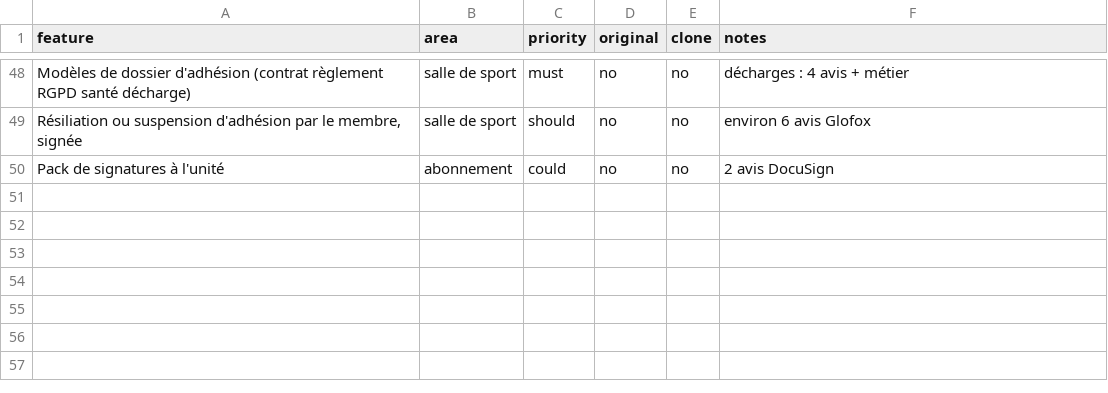
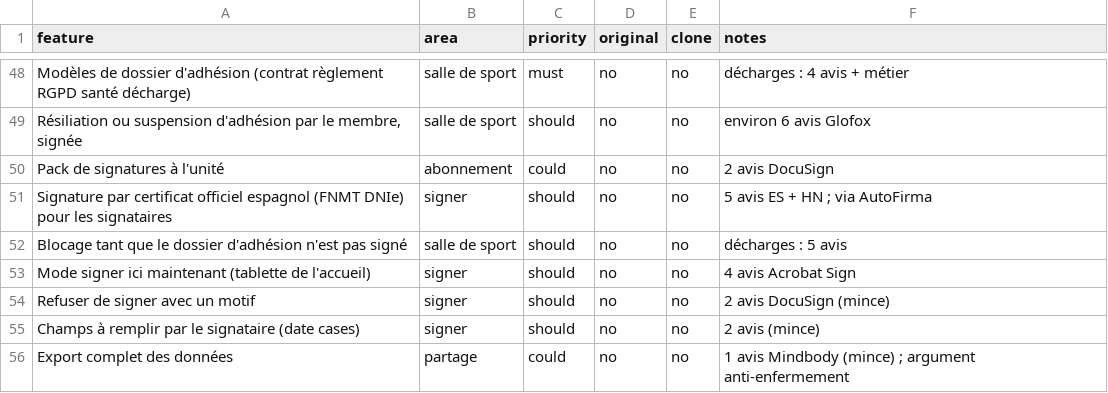
Before and after one commit to EcoService-Tech/Claude, a CSV file: replica/features.csv, drawn as a sheet; only a part is shown, gaps mark what is left out.

```diff
--- a/replica/features.csv
+++ b/replica/features.csv
@@ -50 +50,7 @@ Modèles de dossier d'adhésion (contrat règlement RGPD santé décharge),salle
 Pack de signatures à l'unité,abonnement,could,no,no,2 avis DocuSign
+Signature par certificat officiel espagnol (FNMT DNIe) pour les signataires,signer,should,no,no,5 avis ES + HN ; via AutoFirma
+Blocage tant que le dossier d'adhésion n'est pas signé,salle de sport,should,no,no,décharges : 5 avis
+Mode signer ici maintenant (tablette de l'accueil),signer,should,no,no,4 avis Acrobat Sign
+Refuser de signer avec un motif,signer,should,no,no,2 avis DocuSign (mince)
+Champs à remplir par le signataire (date cases),signer,should,no,no,2 avis (mince)
+Export complet des données,partage,could,no,no,1 avis Mindbody (mince) ; argument anti-enfermement
```
Also changed, not shown: 1 other file.
